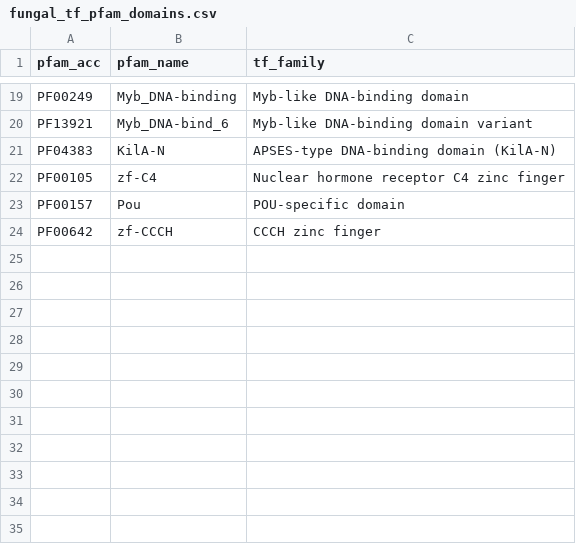
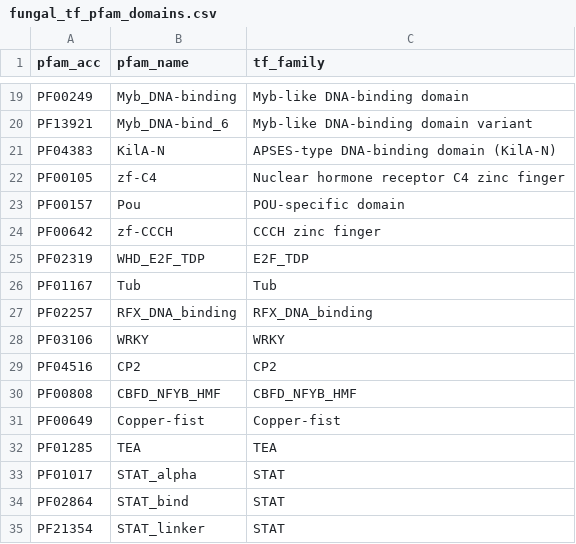
Before and after one commit to stajichlab/Fungi_BFD, a CSV file: nextflow/assets/fungal_tf_pfam_domains.csv, drawn as a sheet; only a part is shown, gaps mark what is left out.

```diff
--- a/nextflow/assets/fungal_tf_pfam_domains.csv
+++ b/nextflow/assets/fungal_tf_pfam_domains.csv
@@ -24 +24,12 @@ PF00157,Pou,POU-specific domain
 PF00642,zf-CCCH,CCCH zinc finger
+PF02319,WHD_E2F_TDP,E2F_TDP
+PF01167,Tub,Tub
+PF02257,RFX_DNA_binding,RFX_DNA_binding
+PF03106,WRKY,WRKY
+PF04516,CP2,CP2
+PF00808,CBFD_NFYB_HMF,CBFD_NFYB_HMF
+PF00649,Copper-fist,Copper-fist
+PF01285,TEA,TEA
+PF01017,STAT_alpha,STAT
+PF02864,STAT_bind,STAT
+PF21354,STAT_linker,STAT
```
Also changed, not shown: 1 other file.
